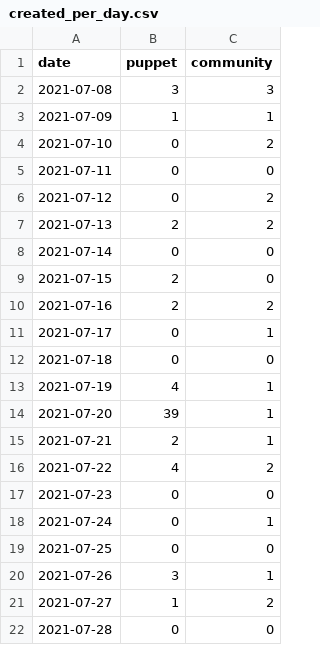
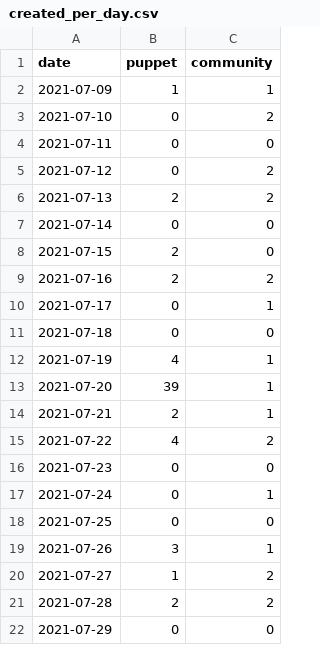
Before and after one commit to overlookinfra/community_management, a CSV file: created_per_day.csv, drawn as a sheet.

```diff
--- a/created_per_day.csv
+++ b/created_per_day.csv
@@ -1,3 +1,2 @@
 date,puppet,community
-2021-07-08,3,3
 2021-07-09,1,1
@@ -21,2 +20,3 @@ date,puppet,community
 2021-07-27,1,2
-2021-07-28,0,0
+2021-07-28,2,2
+2021-07-29,0,0
```
Also changed, not shown: docs/created_per_day.csv, docs/pr_work_done.csv, 25 other files.
